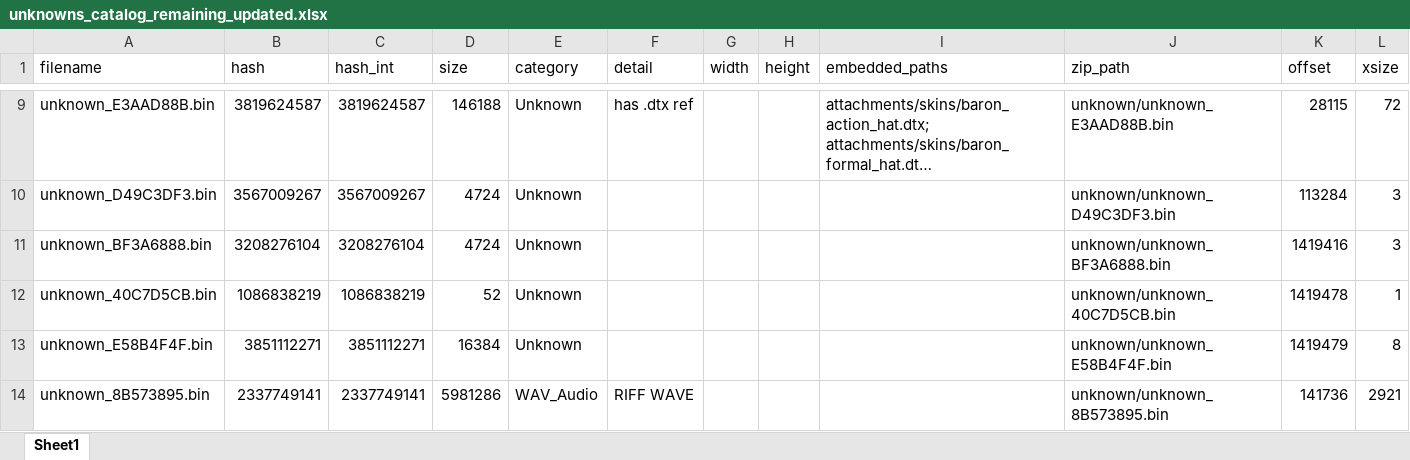
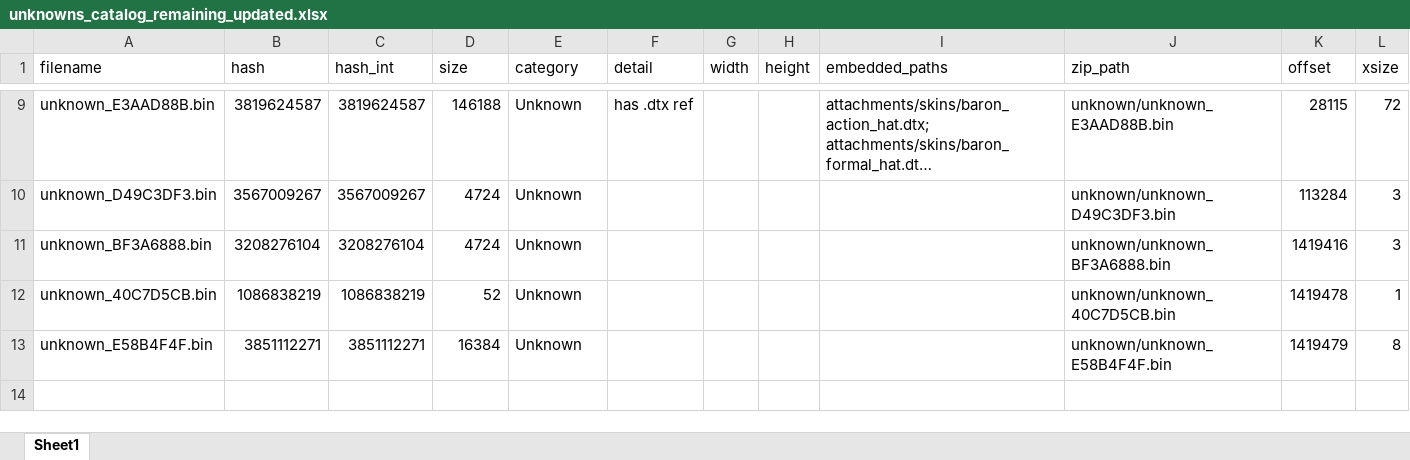
Before and after one commit to StenApp/ps2rezdecoder, an Excel workbook: Resources/unknowns_catalog_remaining_updated.xlsx, sheet Sheet1, drawn as a sheet; only a part is shown, gaps mark what is left out; long unchanged cells end in …; values as stored, in another font and other column widths than the file's, no borders; the diff names each change by its address in the sheet, - before the commit and + after, or states it on an @@ line.

Commit message:
added nolf_intro_movie.wav
11 remaining

```diff
--- a/Resources/unknowns_catalog_remaining_updated.xlsx (sheet Sheet1)
+++ b/Resources/unknowns_catalog_remaining_updated.xlsx (sheet Sheet1)
-row 14: unknown_8B573895.bin | 2337749141 | 2337749141 | 5981286 | WAV_Audio | RIFF WAVE |  |  |  | unknown/unknown_8B573895.bin | 141736 | 2921
```
Also changed, not shown: 2 other files.
